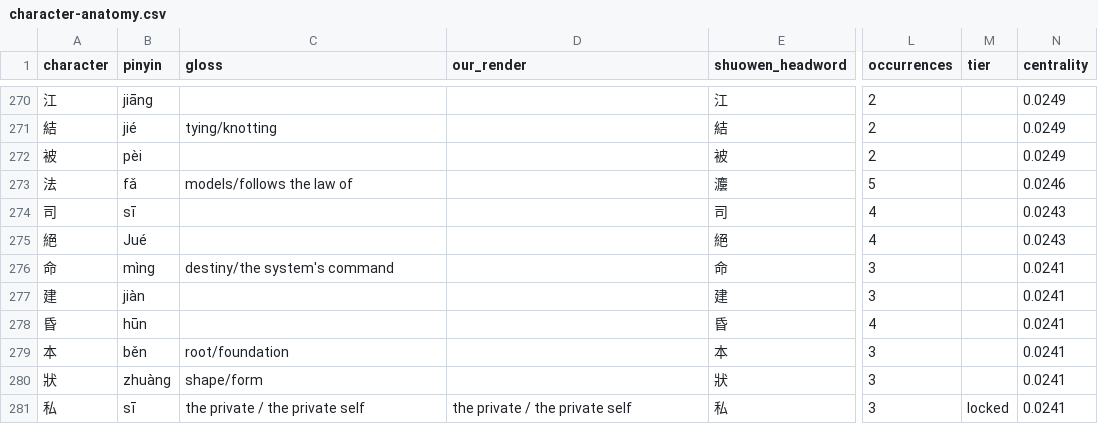
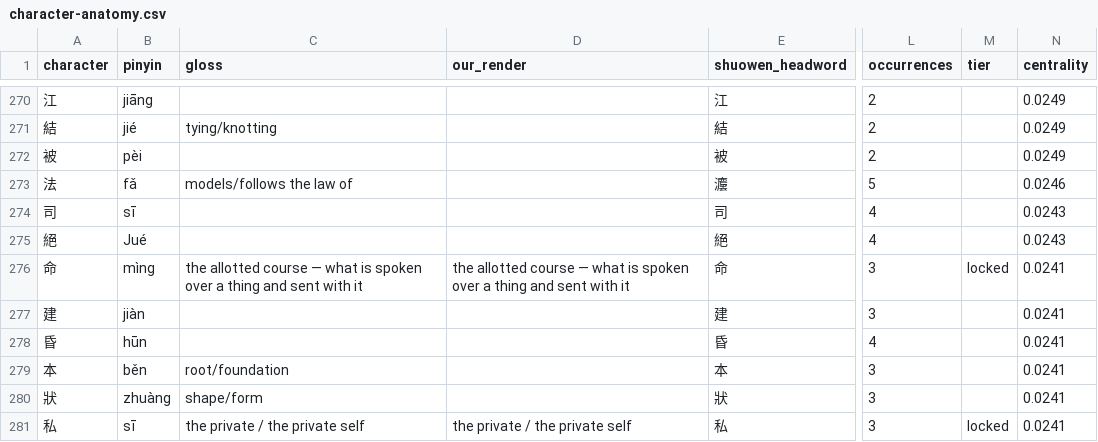
Before and after one commit to shalomormsby/taoteching, a CSV file: data/character-anatomy.csv, drawn as a sheet; only a part is shown, gaps mark what is left out; the diff names each change by its address in the sheet, - before the commit and + after, or states it on an @@ line.

```diff
--- a/data/character-anatomy.csv
+++ b/data/character-anatomy.csv
-C276 (gloss): destiny/the system's command
+C276 (gloss): the allotted course — what is spoken over a thing and sent with it
-D276 (our_render): (empty)
+D276 (our_render): the allotted course — what is spoken over a thing and sent with it
-M276 (tier): (empty)
+M276 (tier): locked
```
Also changed, not shown: data/chapters.csv, data/characters.csv, 10 other files.
